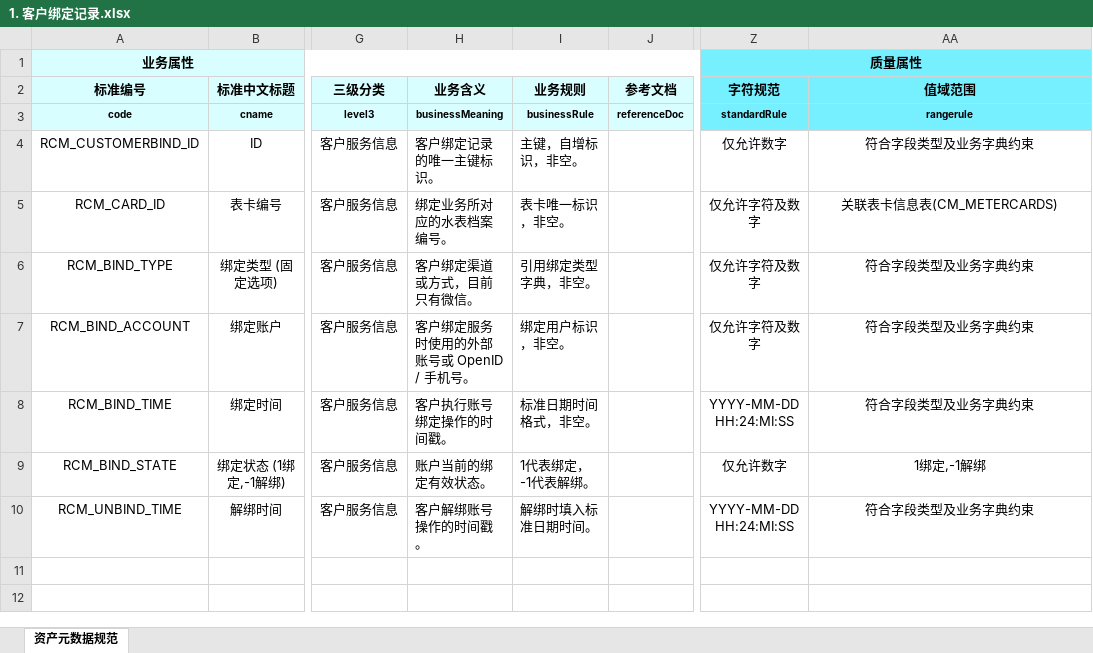
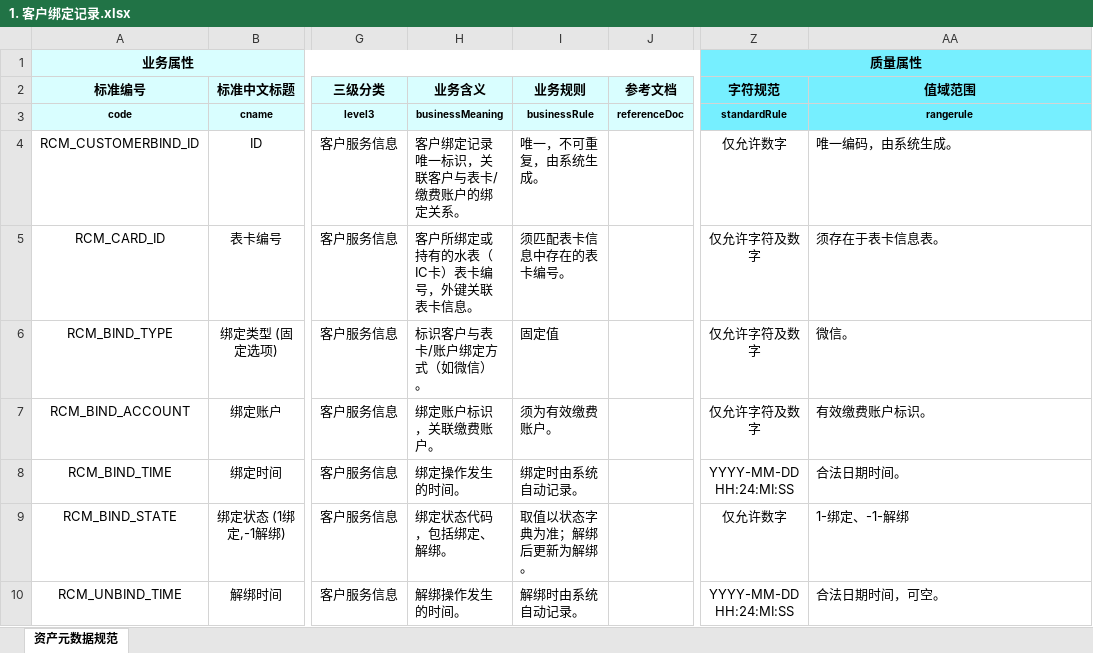
Before and after one commit to think2times/Fastrack, an Excel workbook: dama/cases/营收系统数据标准/2 服务类/2.2 客户管理数据/2.2.3 客户服务信息/1. 客户绑定记录.xlsx, sheet 资产元数据规范, drawn as a sheet; only a part is shown, gaps mark what is left out; values as stored, in another font and other column widths than the file's, no borders; the diff names each change by its address in the sheet, - before the commit and + after, or states it on an @@ line.

```diff
--- a/dama/cases/营收系统数据标准/2 服务类/2.2 客户管理数据/2.2.3 客户服务信息/1. 客户绑定记录.xlsx (sheet 资产元数据规范)
+++ b/dama/cases/营收系统数据标准/2 服务类/2.2 客户管理数据/2.2.3 客户服务信息/1. 客户绑定记录.xlsx (sheet 资产元数据规范)
-H4 (业务含义): 客户绑定记录的唯一主键标识。
+H4 (业务含义): 客户绑定记录唯一标识，关联客户与表卡/缴费账户的绑定关系。
-I4 (业务规则): 主键，自增标识，非空。
+I4 (业务规则): 唯一，不可重复，由系统生成。
-AA4 (值域范围): 符合字段类型及业务字典约束
+AA4 (值域范围): 唯一编码，由系统生成。
-AA4:AA10 alignment: center
+AA4:AA10 alignment: left
-H5 (业务含义): 绑定业务所对应的水表档案编号。
+H5 (业务含义): 客户所绑定或持有的水表（IC卡）表卡编号，外键关联表卡信息。
-I5 (业务规则): 表卡唯一标识，非空。
+I5 (业务规则): 须匹配表卡信息中存在的表卡编号。
-AA5 (值域范围): 关联表卡信息表(CM_METERCARDS)
+AA5 (值域范围): 须存在于表卡信息表。
-H6 (业务含义): 客户绑定渠道或方式，目前只有微信。
+H6 (业务含义): 标识客户与表卡/账户绑定方式（如微信）。
-I6 (业务规则): 引用绑定类型字典，非空。
+I6 (业务规则): 固定值
-AA6 (值域范围): 符合字段类型及业务字典约束
+AA6 (值域范围): 微信。
-H7 (业务含义): 客户绑定服务时使用的外部账号或 OpenID / 手机号。
+H7 (业务含义): 绑定账户标识，关联缴费账户。
-I7 (业务规则): 绑定用户标识，非空。
+I7 (业务规则): 须为有效缴费账户。
-AA7 (值域范围): 符合字段类型及业务字典约束
+AA7 (值域范围): 有效缴费账户标识。
-H8 (业务含义): 客户执行账号绑定操作的时间戳。
+H8 (业务含义): 绑定操作发生的时间。
-I8 (业务规则): 标准日期时间格式，非空。
+I8 (业务规则): 绑定时由系统自动记录。
-AA8 (值域范围): 符合字段类型及业务字典约束
+AA8 (值域范围): 合法日期时间。
-H9 (业务含义): 账户当前的绑定有效状态。
+H9 (业务含义): 绑定状态代码，包括绑定、解绑。
-I9 (业务规则): 1代表绑定，-1代表解绑。
+I9 (业务规则): 取值以状态字典为准；解绑后更新为解绑。
-AA9 (值域范围): 1绑定,-1解绑
+AA9 (值域范围): 1-绑定、-1-解绑
-H10 (业务含义): 客户解绑账号操作的时间戳。
+H10 (业务含义): 解绑操作发生的时间。
-I10 (业务规则): 解绑时填入标准日期时间。
+I10 (业务规则): 解绑时由系统自动记录。
-AA10 (值域范围): 符合字段类型及业务字典约束
+AA10 (值域范围): 合法日期时间，可空。
```
Also changed, not shown: dama/cases/营收系统数据标准/2 服务类/2.3 表具管理数据/2.3.1 表具基础信息/2. IC卡主表.xlsx, 19 other files.
